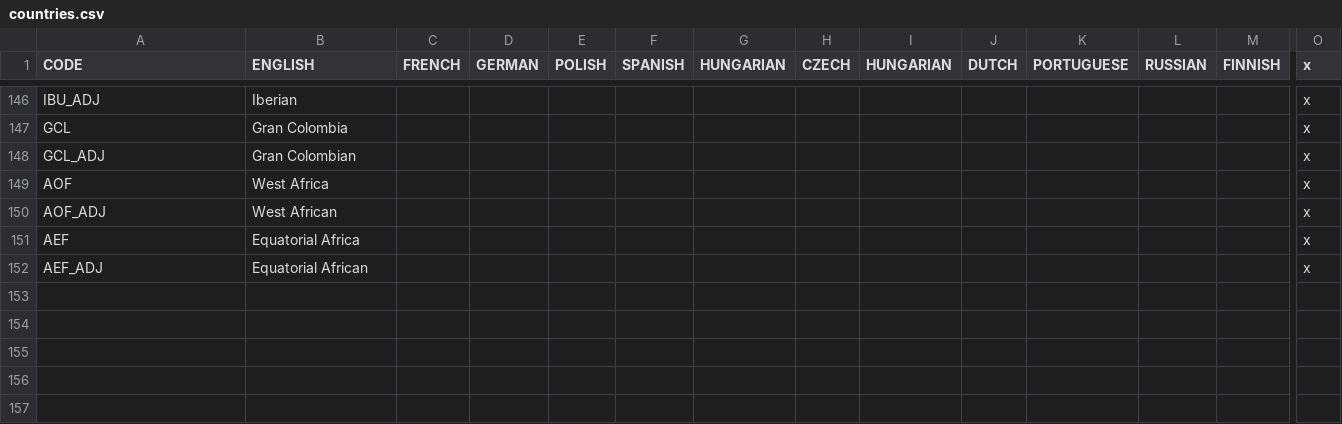
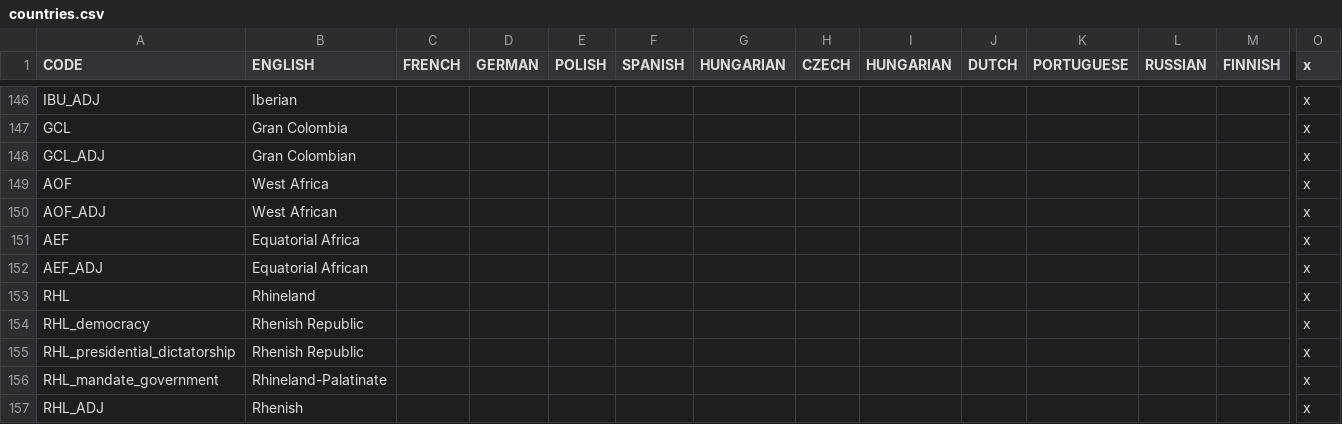
Before and after one commit to settintotrieste/Victoria-2-Cold-War-Enhancement-Mod-CWE, a CSV file: CWE/localisation/countries.csv, drawn as a sheet; only a part is shown, gaps mark what is left out; rows hold the shown columns only; the diff names each change by its address in the sheet, - before the commit and + after, or states it on an @@ line.

```diff
--- a/CWE/localisation/countries.csv
+++ b/CWE/localisation/countries.csv
+row 153: RHL | Rhineland |  |  |  |  |  |  |  |  |  |  |  | x
+row 154: RHL_democracy | Rhenish Republic |  |  |  |  |  |  |  |  |  |  |  | x
+row 155: RHL_presidential_dictatorship | Rhenish Republic |  |  |  |  |  |  |  |  |  |  |  | x
+row 156: RHL_mandate_government | Rhineland-Palatinate |  |  |  |  |  |  |  |  |  |  |  | x
+row 157: RHL_ADJ | Rhenish |  |  |  |  |  |  |  |  |  |  |  | x
```
Also changed, not shown: CWE/localisation/Essential Localisation 2.csv, 41 other files.
